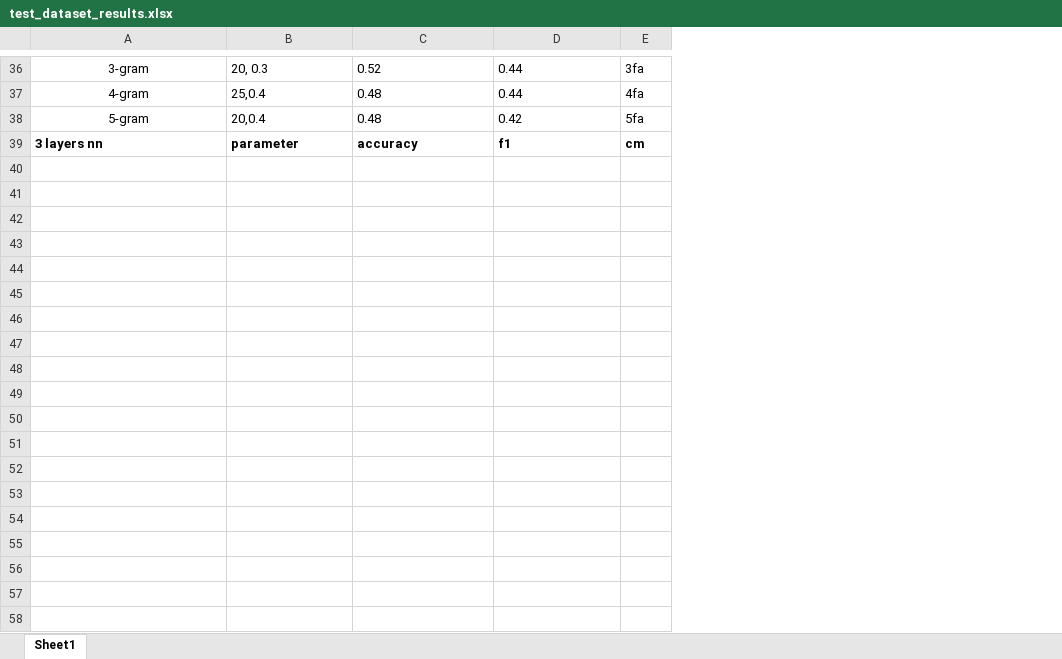
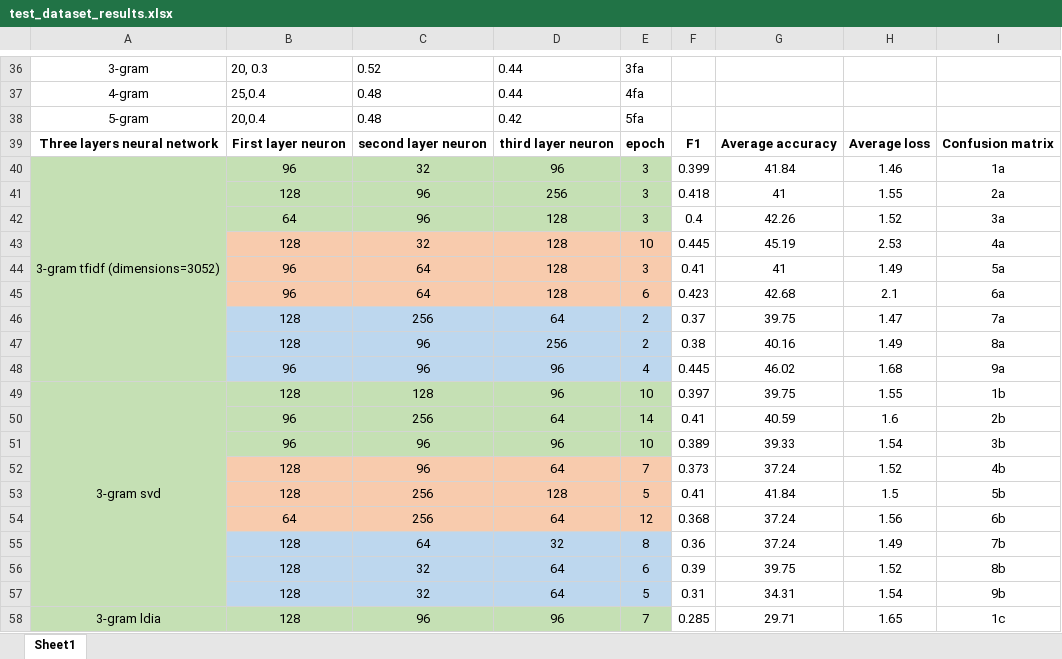
Before and after one commit to TinfFoil/AriEmozione, an Excel workbook: test_dataset_results.xlsx, sheet Sheet1, drawn as a sheet; only a part is shown, gaps mark what is left out; values as stored, in another font and other column widths than the file's, no borders; removed rows and columns are numbered as before the commit, all else as after; the diff covers the shown part only; the diff names each change by its address in the sheet, - before the commit and + after, or states it on an @@ line.

Commit message:
Add files via upload

```diff
--- a/test_dataset_results.xlsx (sheet Sheet1)
+++ b/test_dataset_results.xlsx (sheet Sheet1)
+column F, empty
+column G, empty
+column H, empty
+column I, empty
-row 39: 3 layers nn | parameter | accuracy | f1 | cm
+row 39: Three layers neural network | First layer neuron | second layer neuron | third layer neuron | epoch | F1 | Average accuracy | Average loss | Confusion matrix
+row 40: 3-gram tfidf (dimensions=3052) | 96 | 32 | 96 | 3 | 0.399 | 41.84 | 1.46 | 1a
+row 41:  | 128 | 96 | 256 | 3 | 0.418 | 41 | 1.55 | 2a
+row 42:  | 64 | 96 | 128 | 3 | 0.4 | 42.26 | 1.52 | 3a
+row 43:  | 128 | 32 | 128 | 10 | 0.445 | 45.19 | 2.53 | 4a
+row 44:  | 96 | 64 | 128 | 3 | 0.41 | 41 | 1.49 | 5a
+row 45:  | 96 | 64 | 128 | 6 | 0.423 | 42.68 | 2.1 | 6a
+row 46:  | 128 | 256 | 64 | 2 | 0.37 | 39.75 | 1.47 | 7a
+row 47:  | 128 | 96 | 256 | 2 | 0.38 | 40.16 | 1.49 | 8a
+row 48:  | 96 | 96 | 96 | 4 | 0.445 | 46.02 | 1.68 | 9a
+row 49: 3-gram svd | 128 | 128 | 96 | 10 | 0.397 | 39.75 | 1.55 | 1b
+row 50:  | 96 | 256 | 64 | 14 | 0.41 | 40.59 | 1.6 | 2b
+row 51:  | 96 | 96 | 96 | 10 | 0.389 | 39.33 | 1.54 | 3b
+row 52:  | 128 | 96 | 64 | 7 | 0.373 | 37.24 | 1.52 | 4b
+row 53:  | 128 | 256 | 128 | 5 | 0.41 | 41.84 | 1.5 | 5b
+row 54:  | 64 | 256 | 64 | 12 | 0.368 | 37.24 | 1.56 | 6b
+row 55:  | 128 | 64 | 32 | 8 | 0.36 | 37.24 | 1.49 | 7b
+row 56:  | 128 | 32 | 64 | 6 | 0.39 | 39.75 | 1.52 | 8b
+row 57:  | 128 | 32 | 64 | 5 | 0.31 | 34.31 | 1.54 | 9b
+row 58: 3-gram ldia | 128 | 96 | 96 | 7 | 0.285 | 29.71 | 1.65 | 1c
```
Also changed, not shown: 51 added rows and 35 edited cells elsewhere in this sheet.
